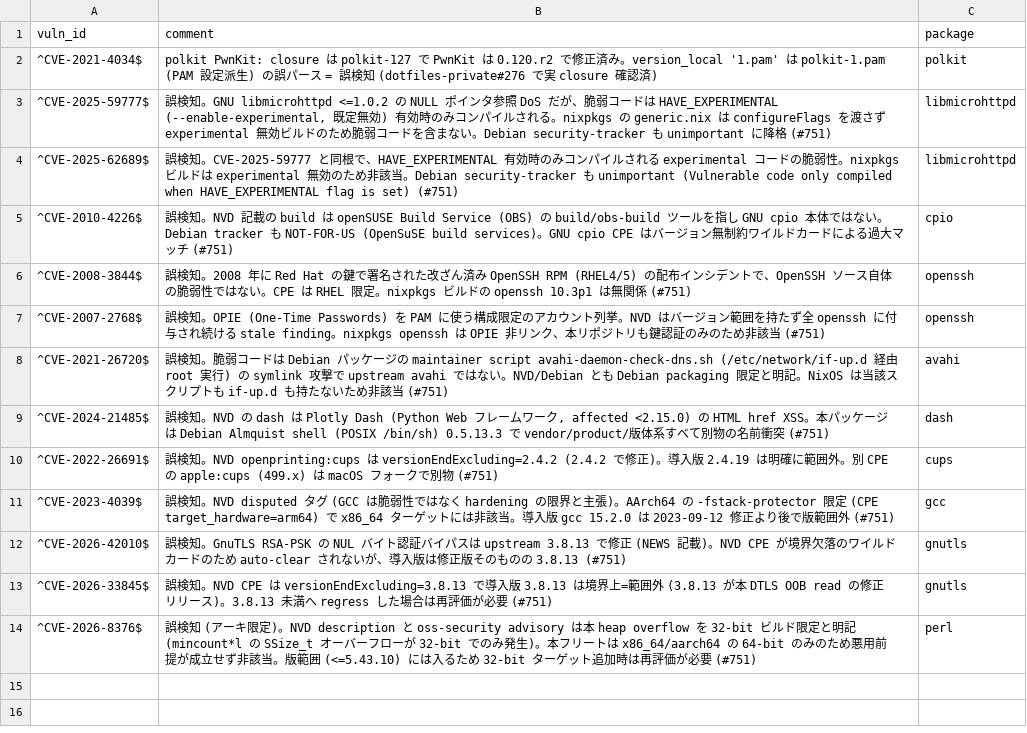
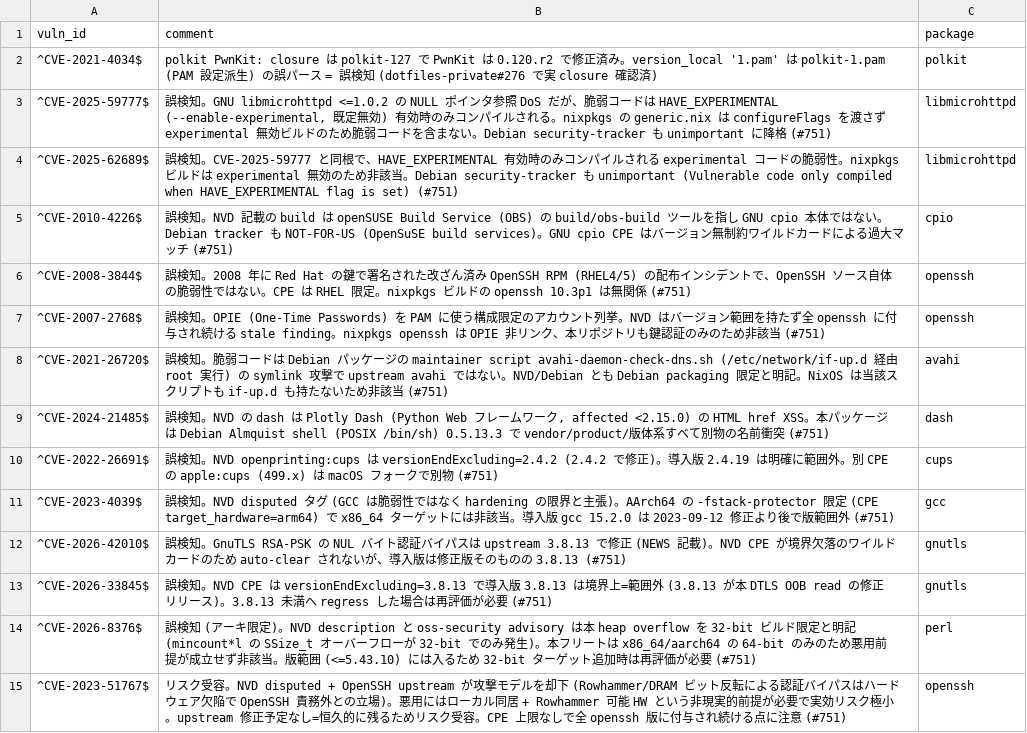
Before and after one commit to shinbunbun/dotfiles, a CSV file: .github/vulnxscan-whitelist.csv, drawn as a sheet.

Commit message:
chore(vulnxscan): CVE-2023-51767 (openssh) をリスク受容で whitelist 追加 (#751)
disputed + OpenSSH upstream が攻撃モデルを却下 (Rowhammer ハードウェア
攻撃は責務外) で恒久的に修正されない見込み。悪用前提が非現実的で実効
リスク極小のため、可視のまま放置せずリスク受容として抑制する。
コメントは前回反証された「版範囲外」根拠は使わず disputed/wontfix を明記。

```diff
--- a/.github/vulnxscan-whitelist.csv
+++ b/.github/vulnxscan-whitelist.csv
@@ -14 +14,2 @@ vuln_id,comment,package
 ^CVE-2026-8376$,"誤検知 (アーキ限定)。NVD description と oss-security advisory は本 heap overflow を 32-bit ビルド限定と明記 (mincount*l の SSize_t オーバーフローが 32-bit でのみ発生)。本フリートは x86_64/aarch64 の 64-bit のみのため悪用前提が成立せず非該当。版範囲 (<=5.43.10) には入るため 32-bit ターゲット追加時は再評価が必要 (#751)",perl
+^CVE-2023-51767$,"リスク受容。NVD disputed + OpenSSH upstream が攻撃モデルを却下 (Rowhammer/DRAM ビット反転による認証バイパスはハードウェア欠陥で OpenSSH 責務外との立場)。悪用にはローカル同居 + Rowhammer 可能 HW という非現実的前提が必要で実効リスク極小。upstream 修正予定なし=恒久的に残るためリスク受容。CPE 上限なしで全 openssh 版に付与され続ける点に注意 (#751)",openssh
```
